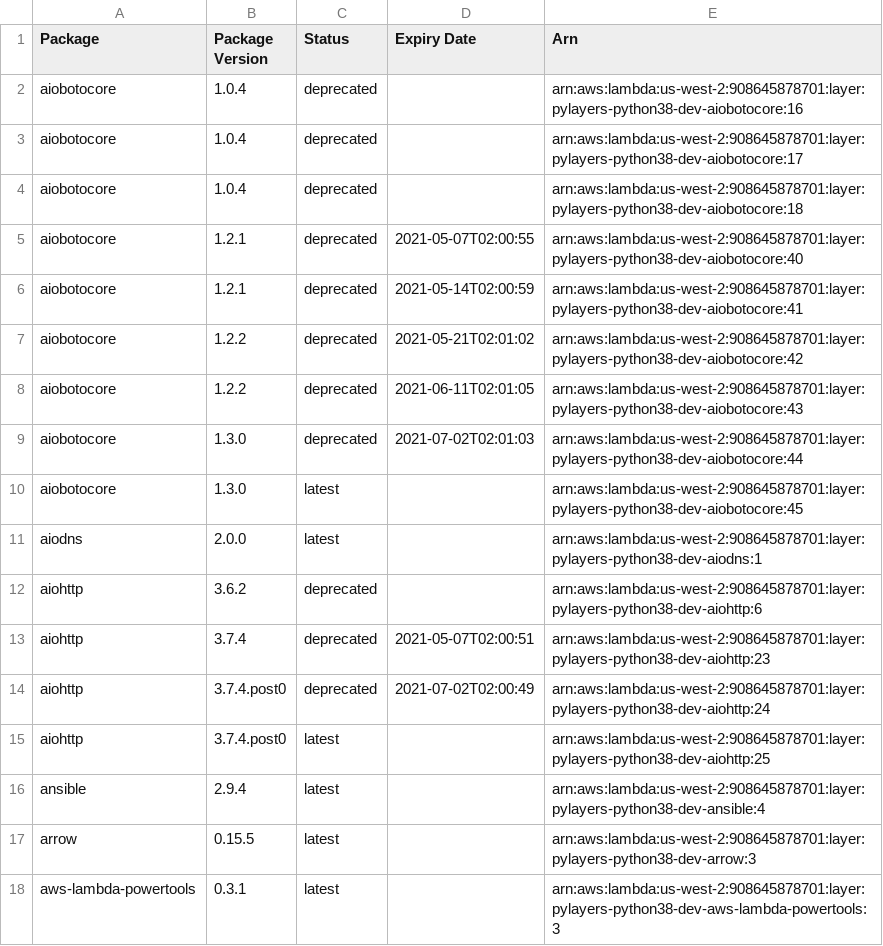
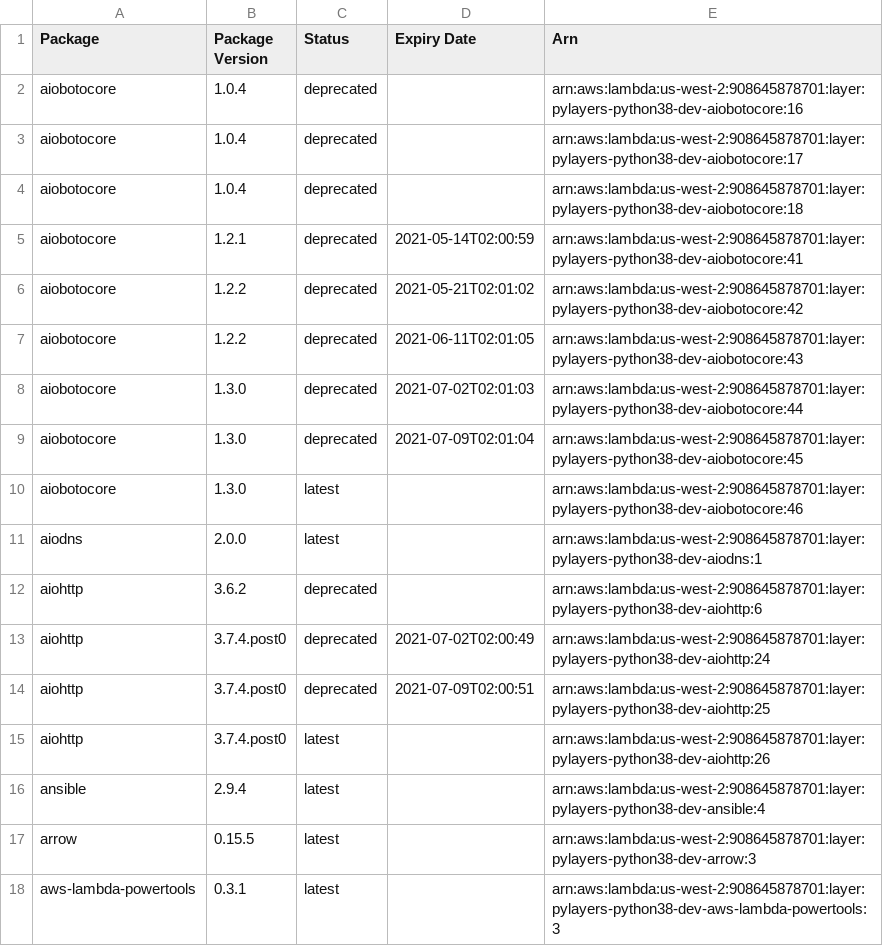
Before and after one commit to keithrozario/Klayers-dev, a CSV file: deployments/python3.8/arns/us-west-2.csv, drawn as a sheet; only a part is shown.

```diff
--- a/deployments/python3.8/arns/us-west-2.csv
+++ b/deployments/python3.8/arns/us-west-2.csv
@@ -4,3 +4,2 @@ aiobotocore,1.0.4,deprecated,,arn:aws:lambda:us-west-2:908645878701:layer:pylaye
 aiobotocore,1.0.4,deprecated,,arn:aws:lambda:us-west-2:908645878701:layer:pylayers-python38-dev-aiobotocore:18
-aiobotocore,1.2.1,deprecated,2021-05-07T02:00:55,arn:aws:lambda:us-west-2:908645878701:layer:pylayers-python38-dev-aiobotocore:40
 aiobotocore,1.2.1,deprecated,2021-05-14T02:00:59,arn:aws:lambda:us-west-2:908645878701:layer:pylayers-python38-dev-aiobotocore:41
@@ -9,8 +8,9 @@ aiobotocore,1.2.2,deprecated,2021-06-11T02:01:05,arn:aws:lambda:us-west-2:908645
 aiobotocore,1.3.0,deprecated,2021-07-02T02:01:03,arn:aws:lambda:us-west-2:908645878701:layer:pylayers-python38-dev-aiobotocore:44
-aiobotocore,1.3.0,latest,,arn:aws:lambda:us-west-2:908645878701:layer:pylayers-python38-dev-aiobotocore:45
+aiobotocore,1.3.0,deprecated,2021-07-09T02:01:04,arn:aws:lambda:us-west-2:908645878701:layer:pylayers-python38-dev-aiobotocore:45
+aiobotocore,1.3.0,latest,,arn:aws:lambda:us-west-2:908645878701:layer:pylayers-python38-dev-aiobotocore:46
 aiodns,2.0.0,latest,,arn:aws:lambda:us-west-2:908645878701:layer:pylayers-python38-dev-aiodns:1
 aiohttp,3.6.2,deprecated,,arn:aws:lambda:us-west-2:908645878701:layer:pylayers-python38-dev-aiohttp:6
-aiohttp,3.7.4,deprecated,2021-05-07T02:00:51,arn:aws:lambda:us-west-2:908645878701:layer:pylayers-python38-dev-aiohttp:23
 aiohttp,3.7.4.post0,deprecated,2021-07-02T02:00:49,arn:aws:lambda:us-west-2:908645878701:layer:pylayers-python38-dev-aiohttp:24
-aiohttp,3.7.4.post0,latest,,arn:aws:lambda:us-west-2:908645878701:layer:pylayers-python38-dev-aiohttp:25
+aiohttp,3.7.4.post0,deprecated,2021-07-09T02:00:51,arn:aws:lambda:us-west-2:908645878701:layer:pylayers-python38-dev-aiohttp:25
+aiohttp,3.7.4.post0,latest,,arn:aws:lambda:us-west-2:908645878701:layer:pylayers-python38-dev-aiohttp:26
 ansible,2.9.4,latest,,arn:aws:lambda:us-west-2:908645878701:layer:pylayers-python38-dev-ansible:4
```
Also changed, not shown: deployments/python3.8/arns/us-east-1.csv, 2 other files.
